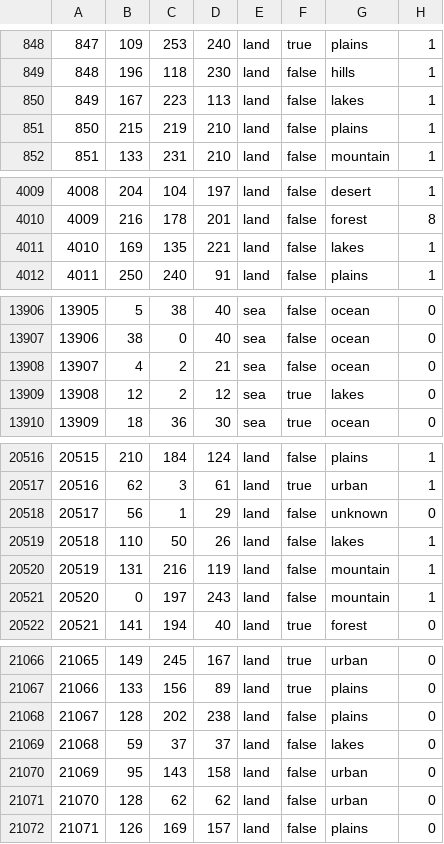
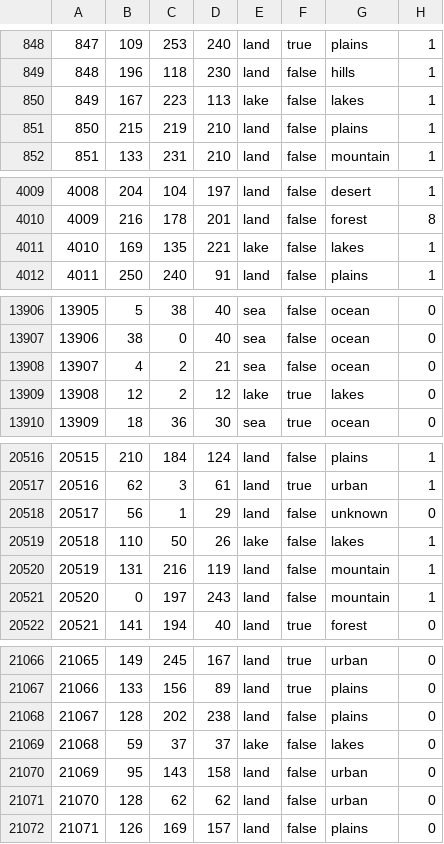
Before and after one commit to coldsunteam/coldsun_dev, a CSV file: map/definition.csv, drawn as a sheet; only a part is shown, gaps mark what is left out; the diff covers the shown part only.

```diff
--- a/map/definition.csv
+++ b/map/definition.csv
@@ -849,3 +849,3 @@
 848;196;118;230;land;false;hills;1
-849;167;223;113;land;false;lakes;1
+849;167;223;113;lake;false;lakes;1
 850;215;219;210;land;false;plains;1
@@ -4010,3 +4010,3 @@
 4009;216;178;201;land;false;forest;8
-4010;169;135;221;land;false;lakes;1
+4010;169;135;221;lake;false;lakes;1
 4011;250;240;91;land;false;plains;1
@@ -13908,3 +13908,3 @@
 13907;4;2;21;sea;false;ocean;0
-13908;12;2;12;sea;true;lakes;0
+13908;12;2;12;lake;true;lakes;0
 13909;18;36;30;sea;true;ocean;0
@@ -20518,3 +20518,3 @@
 20517;56;1;29;land;false;unknown;0
-20518;110;50;26;land;false;lakes;1
+20518;110;50;26;lake;false;lakes;1
 20519;131;216;119;land;false;mountain;1
@@ -21068,3 +21068,3 @@
 21067;128;202;238;land;false;plains;0
-21068;59;37;37;land;false;lakes;0
+21068;59;37;37;lake;false;lakes;0
 21069;95;143;158;land;false;urban;0
```
Also changed, not shown: 3 edited cells elsewhere in this file, 12 other files.
